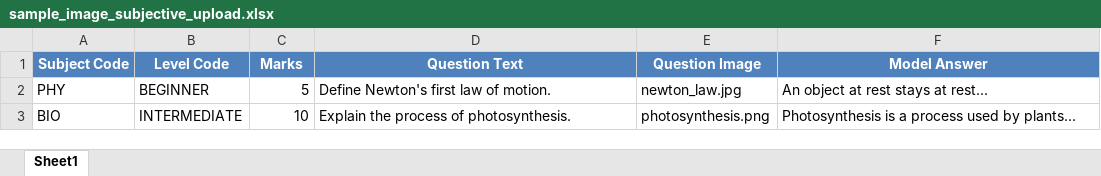
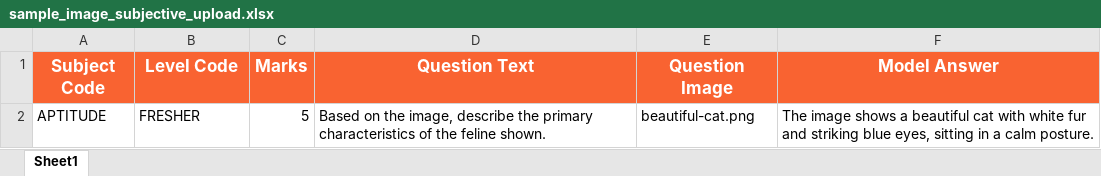
Before and after one commit to md-danish-ai/talent-flow-ats, an Excel workbook: frontend/public/templates/sample_image_subjective_upload.xlsx, sheet Sheet1, drawn as a sheet; values as stored, in another font and other column widths than the file's, no borders; removed rows and columns are numbered as before the commit, all else as after; the diff names each change by its address in the sheet, - before the commit and + after, or states it on an @@ line.

```diff
--- a/frontend/public/templates/sample_image_subjective_upload.xlsx (sheet Sheet1)
+++ b/frontend/public/templates/sample_image_subjective_upload.xlsx (sheet Sheet1)
-A1:F1 fill: #4F81BD
+A1:F1 fill: #F96331, text size: larger
-row 2: PHY | BEGINNER | 5 | Define Newton's first law of motion. | newton_law.jpg | An object at rest stays at rest...
-row 3: BIO | INTERMEDIATE | 10 | Explain the process of photosynthesis. | photosynthesis.png | Photosynthesis is a process used by plants...
+row 2: APTITUDE | FRESHER | 5 | Based on the image, describe the primary characteristics of the feline shown. | beautiful-cat.png | The image shows a beautiful cat with white fur and striking blue eyes, sitting in a calm posture.
```
Also changed, not shown: frontend/public/templates/sample_image_mcq_upload.xlsx, frontend/public/templates/sample_mcq_upload.xlsx, 3 other files.
